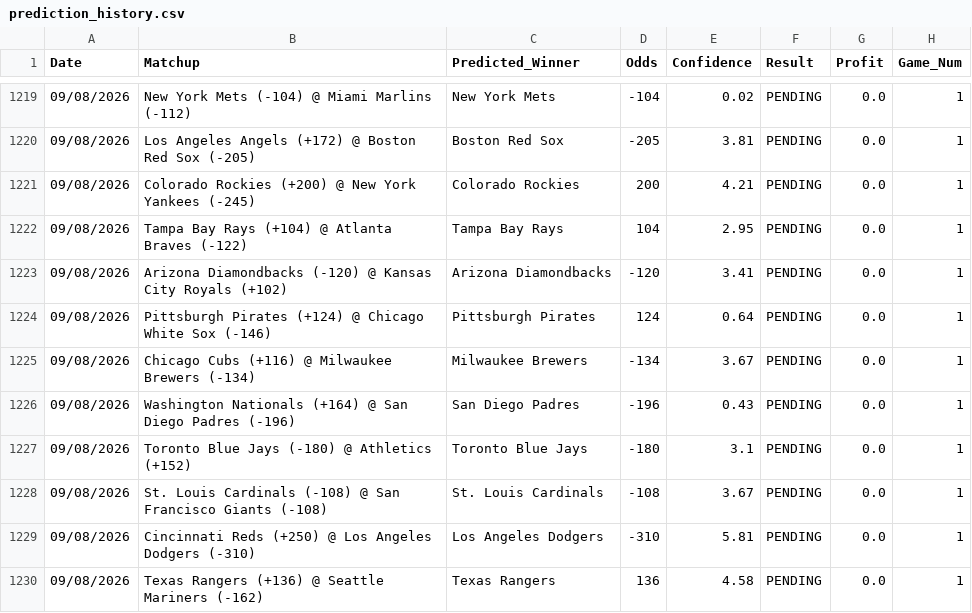
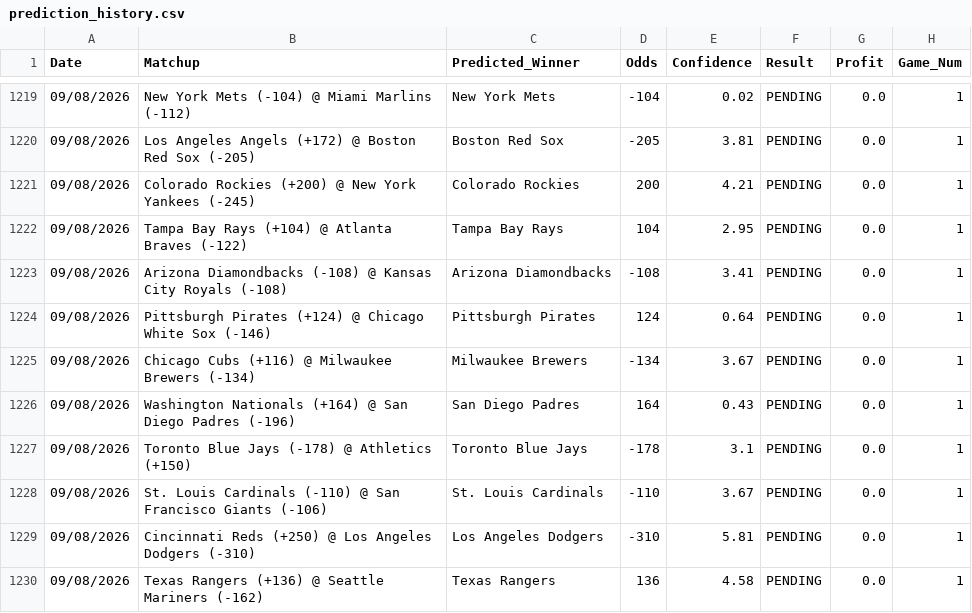
Before and after one commit to HHRUS90/mlb-edge-analyzer, a CSV file: prediction_history.csv, drawn as a sheet; only a part is shown, gaps mark what is left out.

```diff
--- a/prediction_history.csv
+++ b/prediction_history.csv
@@ -1222,8 +1222,8 @@ Date,Matchup,Predicted_Winner,Odds,Confidence,Result,Profit,Game_Num
 09/08/2026,Tampa Bay Rays (+104) @ Atlanta Braves (-122),Tampa Bay Rays,104,2.95,PENDING,0.0,1
-09/08/2026,Arizona Diamondbacks (-120) @ Kansas City Royals (+102),Arizona Diamondbacks,-120,3.41,PENDING,0.0,1
+09/08/2026,Arizona Diamondbacks (-108) @ Kansas City Royals (-108),Arizona Diamondbacks,-108,3.41,PENDING,0.0,1
 09/08/2026,Pittsburgh Pirates (+124) @ Chicago White Sox (-146),Pittsburgh Pirates,124,0.64,PENDING,0.0,1
 09/08/2026,Chicago Cubs (+116) @ Milwaukee Brewers (-134),Milwaukee Brewers,-134,3.67,PENDING,0.0,1
-09/08/2026,Washington Nationals (+164) @ San Diego Padres (-196),San Diego Padres,-196,0.43,PENDING,0.0,1
-09/08/2026,Toronto Blue Jays (-180) @ Athletics (+152),Toronto Blue Jays,-180,3.1,PENDING,0.0,1
-09/08/2026,St. Louis Cardinals (-108) @ San Francisco Giants (-108),St. Louis Cardinals,-108,3.67,PENDING,0.0,1
+09/08/2026,Washington Nationals (+164) @ San Diego Padres (-196),San Diego Padres,164,0.43,PENDING,0.0,1
+09/08/2026,Toronto Blue Jays (-178) @ Athletics (+150),Toronto Blue Jays,-178,3.1,PENDING,0.0,1
+09/08/2026,St. Louis Cardinals (-110) @ San Francisco Giants (-106),St. Louis Cardinals,-110,3.67,PENDING,0.0,1
 09/08/2026,Cincinnati Reds (+250) @ Los Angeles Dodgers (-310),Los Angeles Dodgers,-310,5.81,PENDING,0.0,1
```
Also changed, not shown: 3 other files.
